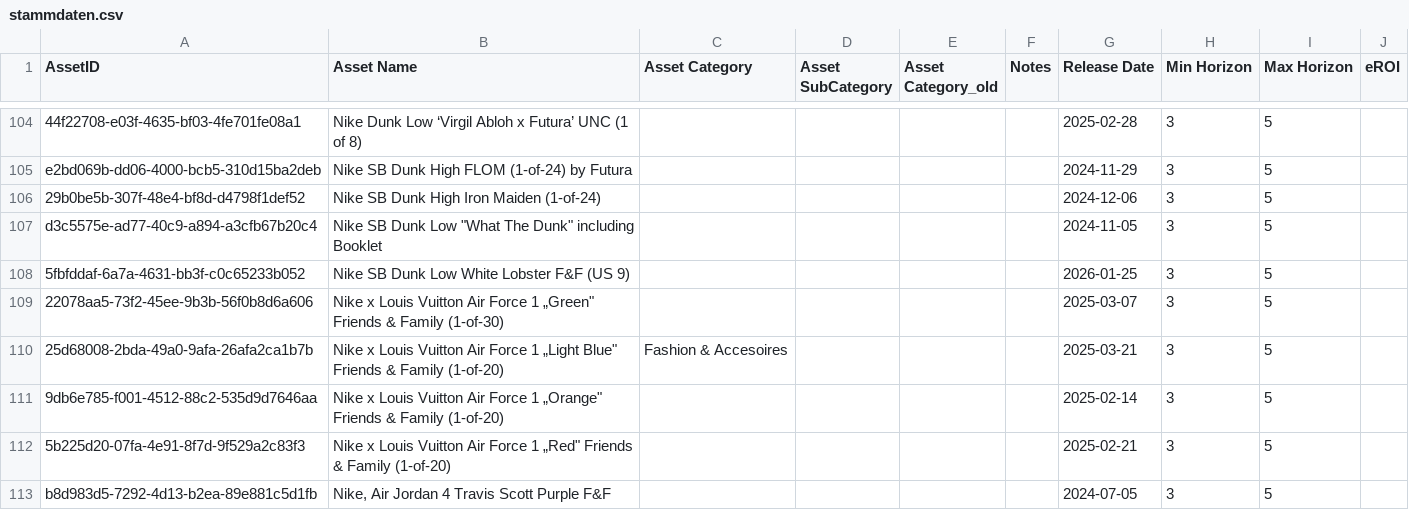
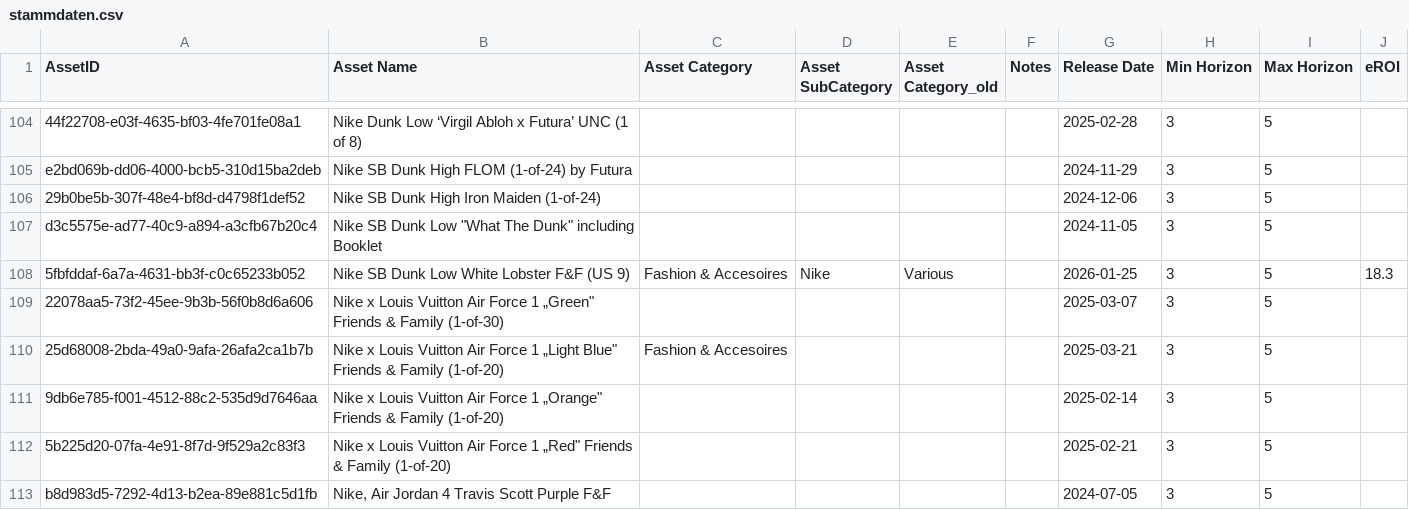
Before and after one commit to Munotstadt/splintdatacollector, a CSV file: data/stammdaten.csv, drawn as a sheet; only a part is shown, gaps mark what is left out.

Commit message:
Stammdaten aktualisiert – 04.08.2026 18:16:21

```diff
--- a/data/stammdaten.csv
+++ b/data/stammdaten.csv
@@ -107,3 +107,3 @@ e2bd069b-dd06-4000-bcb5-310d15ba2deb,Nike SB Dunk High FLOM (1-of-24) by Futura,
 d3c5575e-ad77-40c9-a894-a3cfb67b20c4,"Nike SB Dunk Low ""What The Dunk"" including Booklet",,,,,2024-11-05,3,5,
-5fbfddaf-6a7a-4631-bb3f-c0c65233b052,Nike SB Dunk Low White Lobster F&F (US 9),,,,,2026-01-25,3,5,
+5fbfddaf-6a7a-4631-bb3f-c0c65233b052,Nike SB Dunk Low White Lobster F&F (US 9),Fashion & Accesoires,Nike,Various,,2026-01-25,3,5,18.3
 22078aa5-73f2-45ee-9b3b-56f0b8d6a606,"Nike x Louis Vuitton Air Force 1 „Green"" Friends & Family (1-of-30)",,,,,2025-03-07,3,5,
```
